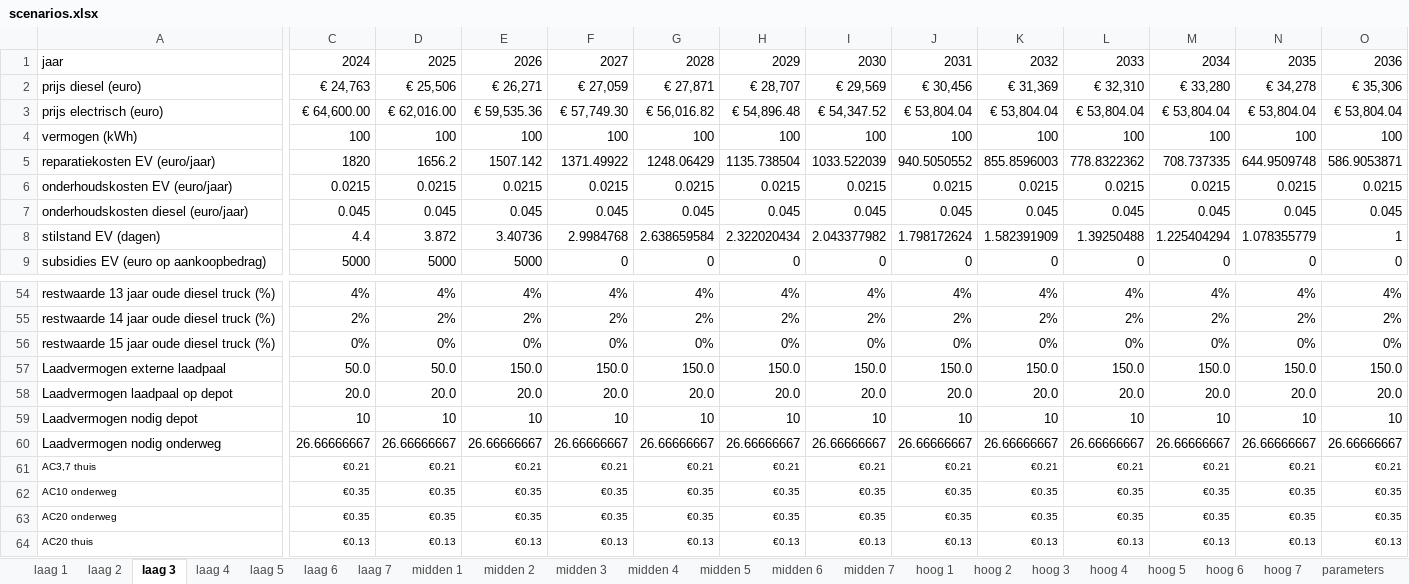
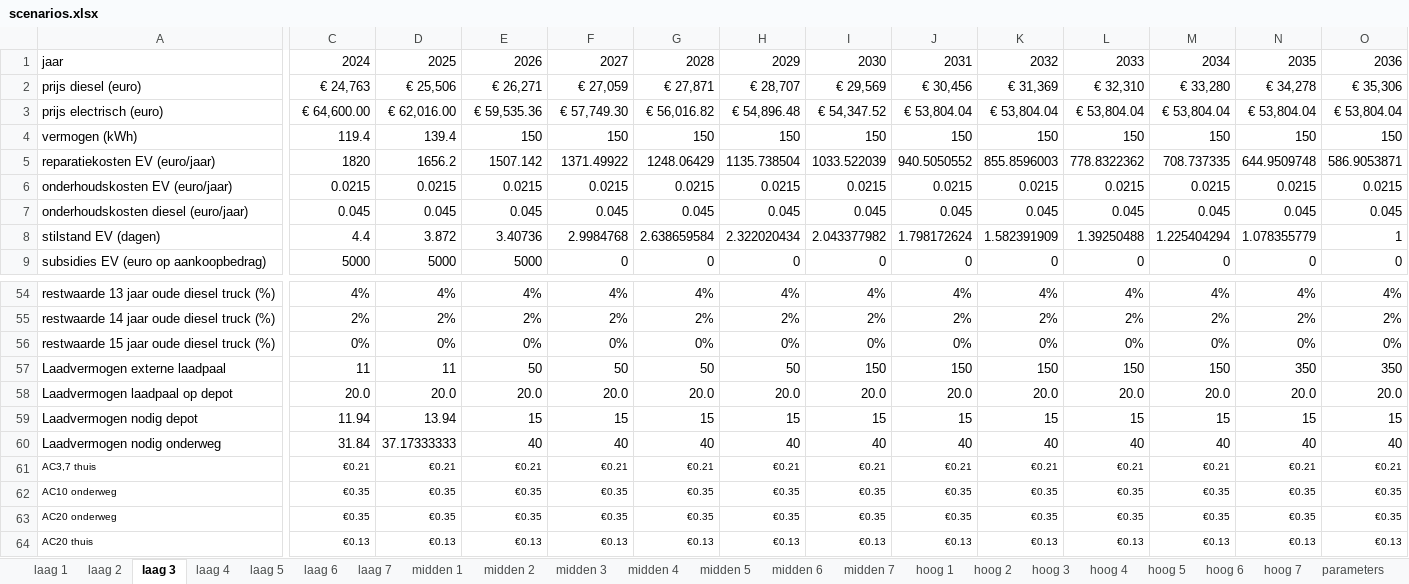
Before and after one commit to Jakolien/ZET-compass, an Excel workbook: input/scenarios.xlsx, sheet laag 3, drawn as a sheet; only a part is shown, gaps mark what is left out; values as stored, in another font and other column widths than the file's, no borders; removed rows and columns are numbered as before the commit, all else as after; rows hold the shown columns only; the diff covers the shown part only; the diff names each change by its address in the sheet, - before the commit and + after, or states it on an @@ line.

```diff
--- a/input/scenarios.xlsx (sheet laag 3)
+++ b/input/scenarios.xlsx (sheet laag 3)
-C4: 100
+C4: 119.4
-D4: 100
+D4: 139.4
-E4: 100
+E4: 150
-F4: 100
+F4: 150
-G4: 100
+G4: 150
-H4: 100
+H4: 150
-I4: 100
+I4: 150
-J4: 100
+J4: 150
-K4: 100
+K4: 150
-L4: 100
+L4: 150
-M4: 100
+M4: 150
-N4: 100
+N4: 150
-O4: 100
+O4: 150
-row 57: Laadvermogen externe laadpaal | 50.0 | 50.0 | 150.0 | 150.0 | 150.0 | 150.0 | 150.0 | 150.0 | 150.0 | 150.0 | 150.0 | 150.0 | 150.0
+row 57: Laadvermogen externe laadpaal | 11 | 11 | 50 | 50 | 50 | 50 | 150 | 150 | 150 | 150 | 150 | 350 | 350
-C59: 10
+C59: 11.94
-D59: 10
+D59: 13.94
-E59: 10
+E59: 15
-F59: 10
+F59: 15
-G59: 10
+G59: 15
-H59: 10
+H59: 15
-I59: 10
+I59: 15
-J59: 10
+J59: 15
-K59: 10
+K59: 15
-L59: 10
+L59: 15
-M59: 10
+M59: 15
-N59: 10
+N59: 15
-O59: 10
+O59: 15
-C60: 26.66666667
+C60: 31.84
-D60: 26.66666667
+D60: 37.17333333
-E60: 26.66666667
+E60: 40
-F60: 26.66666667
+F60: 40
-G60: 26.66666667
+G60: 40
-H60: 26.66666667
+H60: 40
-I60: 26.66666667
+I60: 40
-J60: 26.66666667
+J60: 40
-K60: 26.66666667
+K60: 40
-L60: 26.66666667
+L60: 40
-M60: 26.66666667
+M60: 40
-N60: 26.66666667
+N60: 40
-O60: 26.66666667
+O60: 40
```
Also changed, not shown: 68 edited cells elsewhere in this sheet, sheet laag 4, sheet laag 2, sheet hoog 4, sheet laag 1, sheet midden 1, sheet laag 5, 15 more sheets, formulas that keep their value.
